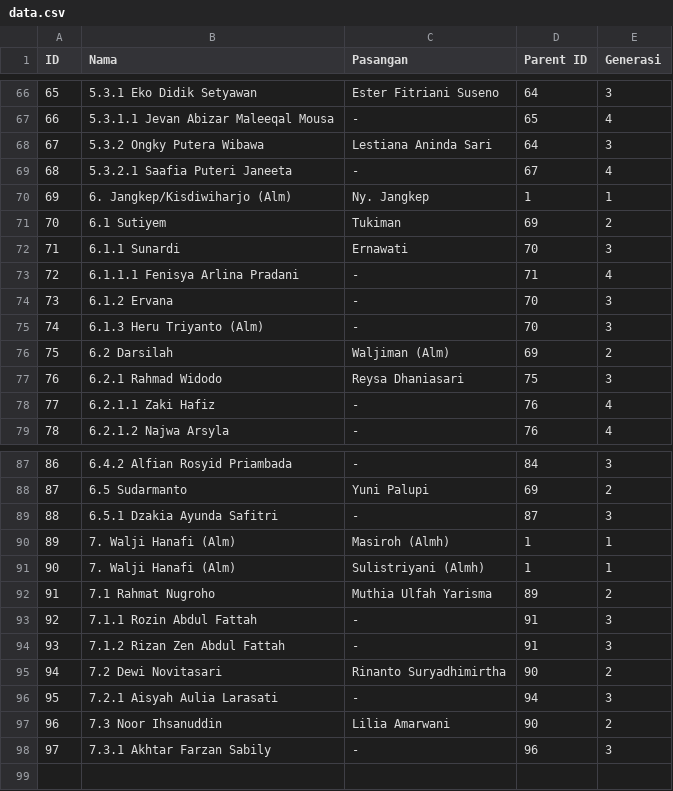
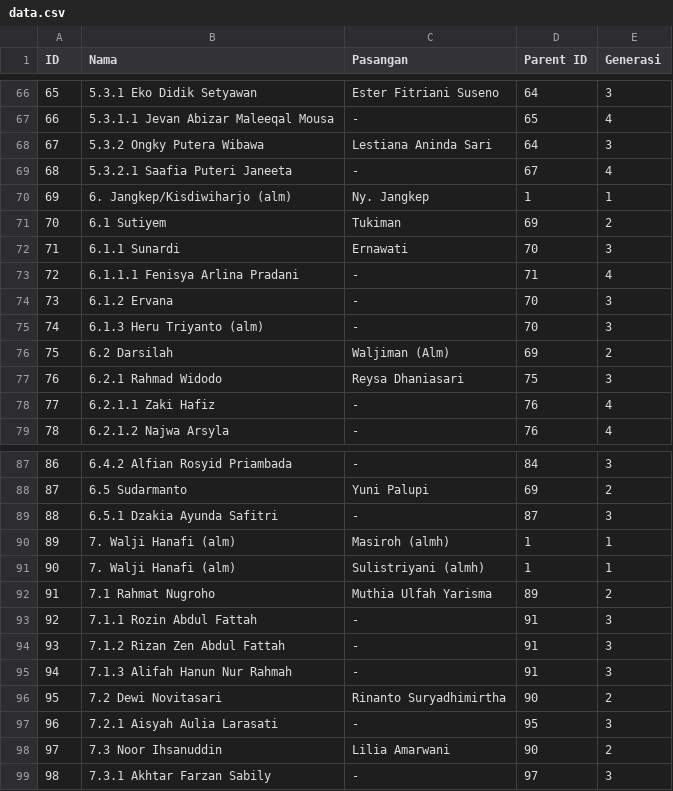
Before and after one commit to osiasu/silsilah-kariyorejan, a CSV file: data.csv, drawn as a sheet; only a part is shown, gaps mark what is left out; addresses are those after the commit; the diff names each change by its address in the sheet, - before the commit and + after, or states it on an @@ line.

Commit message:
Add files via upload
- update to dark mode theme with batik background
- update data.csv

```diff
--- a/data.csv
+++ b/data.csv
-B70 (Nama): 6. Jangkep/Kisdiwiharjo (Alm)
+B70 (Nama): 6. Jangkep/Kisdiwiharjo (alm)
-B75 (Nama): 6.1.3 Heru Triyanto (Alm)
+B75 (Nama): 6.1.3 Heru Triyanto (alm)
-B90:B91 (Nama): 7. Walji Hanafi (Alm)
+B90:B91 (Nama): 7. Walji Hanafi (alm)
-C90 (Pasangan): Masiroh (Almh)
+C90 (Pasangan): Masiroh (almh)
-C91 (Pasangan): Sulistriyani (Almh)
+C91 (Pasangan): Sulistriyani (almh)
+row 95: 94 | 7.1.3 Alifah Hanun Nur Rahmah | - | 91 | 3
@@ column A (ID) renumbered from row 96 down @@
-D97 (Parent ID): 94
+D97 (Parent ID): 95
-D99 (Parent ID): 96
+D99 (Parent ID): 97
```
Also changed, not shown: 1 other file.
